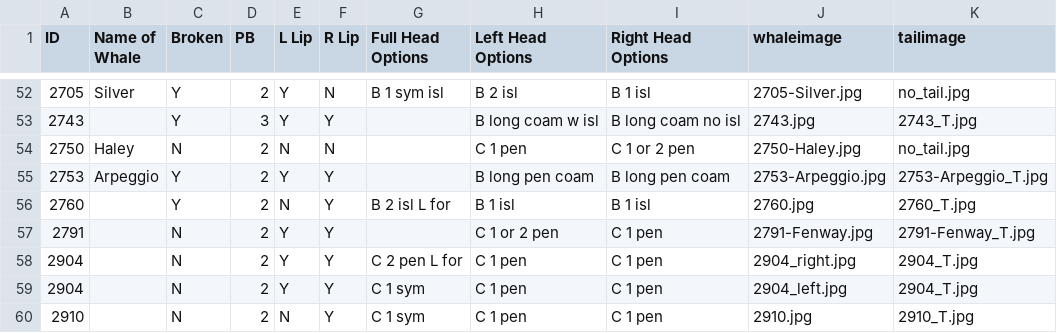
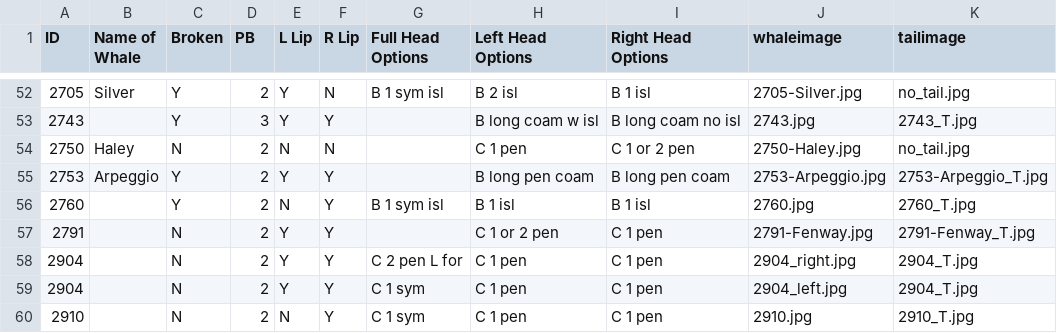
Before and after one commit to lizthompson07/DFO_IDapp, a CSV file: coding02July2020.csv, drawn as a sheet; only a part is shown, gaps mark what is left out.

Commit message:
update 2760 coding and 3333 tail

```diff
--- a/coding02July2020.csv
+++ b/coding02July2020.csv
@@ -55,3 +55,3 @@ ID,Name of Whale,Broken,PB,L Lip,R Lip,Full Head Options,Left Head Options,Right
 2753,Arpeggio,Y,2,Y,Y,,B long pen coam,B long pen coam,2753-Arpeggio.jpg,2753-Arpeggio_T.jpg
-2760,,Y,2,N,Y,B 2 isl L for,B 1 isl,B 1 isl,2760.jpg,2760_T.jpg
+2760,,Y,2,N,Y,B 1 sym isl,B 1 isl,B 1 isl,2760.jpg,2760_T.jpg
 2791,,N,2,Y,Y,,C 1 or 2 pen,C 1 pen,2791-Fenway.jpg,2791-Fenway_T.jpg
```
Also changed, not shown: 1 other file.
